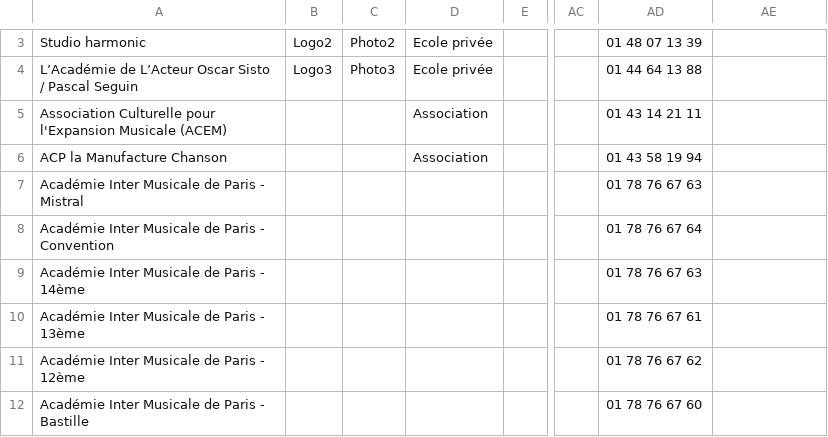
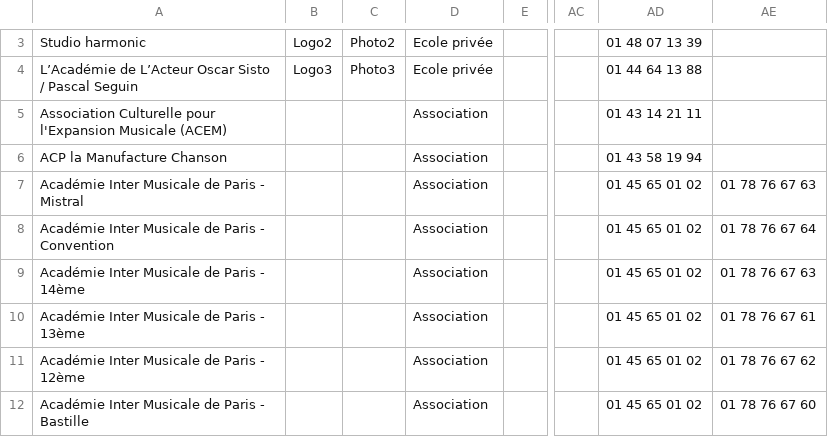
Before and after one commit to CoursAvenue/CoursAvenue, a CSV file: Export/Structure.csv, drawn as a sheet; only a part is shown, gaps mark what is left out; the diff covers the shown part only; the diff names each change by its address in the sheet, - before the commit and + after, or states it on an @@ line.

```diff
--- a/Export/Structure.csv
+++ b/Export/Structure.csv
-D7:D12: (empty)
+D7:D12: Association
-AD7: 01 78 76 67 63
+AD7: 01 45 65 01 02
-AE7: (empty)
+AE7: 01 78 76 67 63
-AD8: 01 78 76 67 64
+AD8: 01 45 65 01 02
-AE8: (empty)
+AE8: 01 78 76 67 64
-AD9: 01 78 76 67 63
+AD9: 01 45 65 01 02
-AE9: (empty)
+AE9: 01 78 76 67 63
-AD10: 01 78 76 67 61
+AD10: 01 45 65 01 02
-AE10: (empty)
+AE10: 01 78 76 67 61
-AD11: 01 78 76 67 62
+AD11: 01 45 65 01 02
-AE11: (empty)
+AE11: 01 78 76 67 62
-AD12: 01 78 76 67 60
+AD12: 01 45 65 01 02
-AE12: (empty)
+AE12: 01 78 76 67 60
```
Also changed, not shown: 16 added rows, 1 removed row and 12 edited cells elsewhere in this file, Export/Location.csv, 5 other files.
